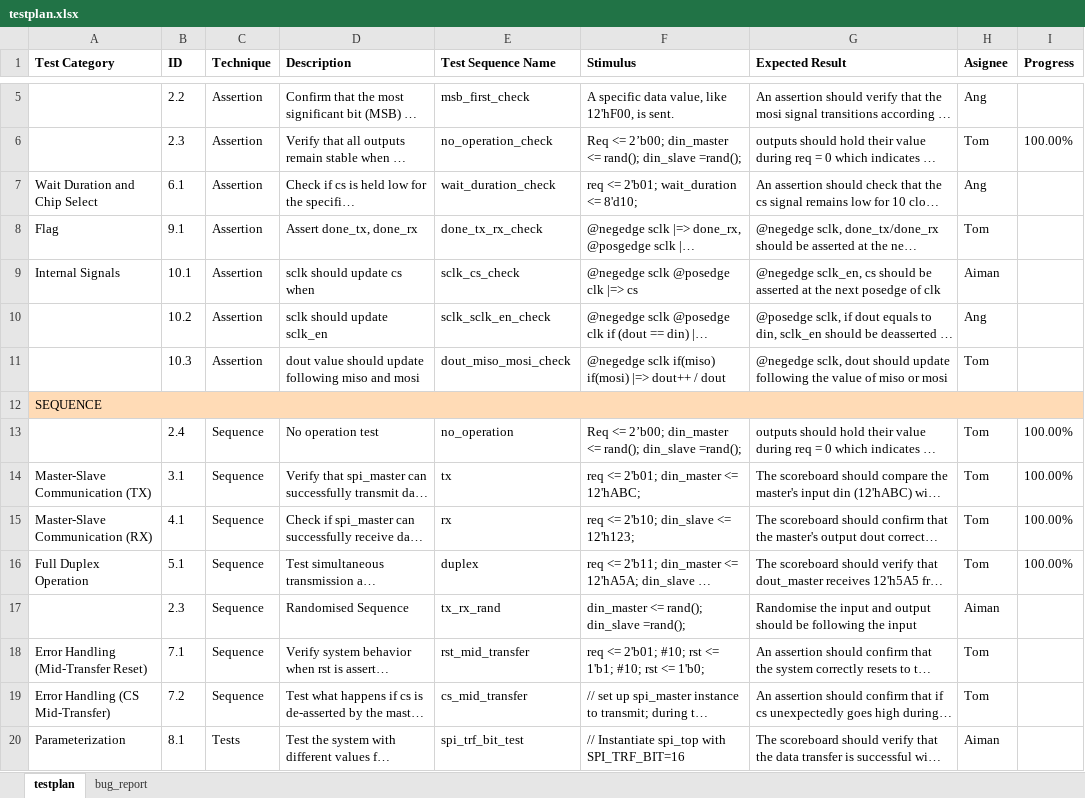
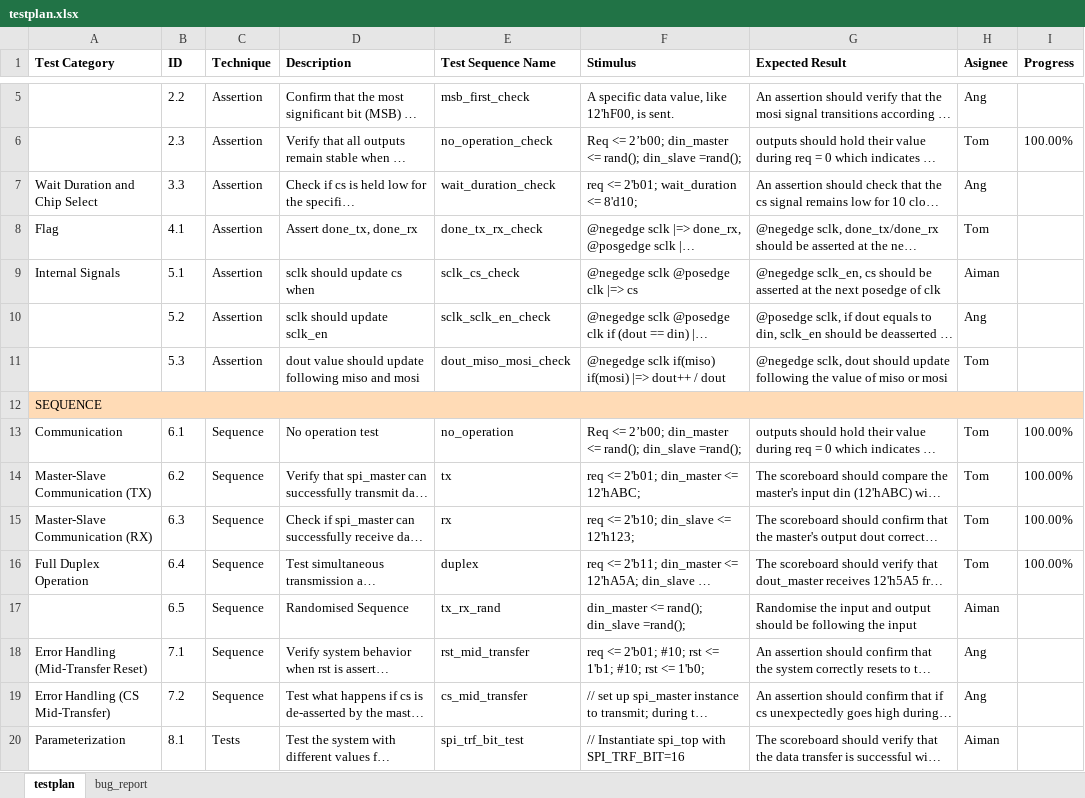
Before and after one commit to Hamster-Tom/PSDC_SPI_Project, an Excel workbook: SV/testplan.xlsx, sheet testplan, drawn as a sheet; only a part is shown, gaps mark what is left out; long unchanged cells end in …; values as stored, in another font and other column widths than the file's, no borders; the diff names each change by its address in the sheet, - before the commit and + after, or states it on an @@ line.

Commit message:
Updated Testplan

```diff
--- a/SV/testplan.xlsx (sheet testplan)
+++ b/SV/testplan.xlsx (sheet testplan)
-B7 (ID): 6.1
+B7 (ID): 3.3
-B8 (ID): 9.1
+B8 (ID): 4.1
-B9 (ID): 10.1
+B9 (ID): 5.1
-B10 (ID): 10.2
+B10 (ID): 5.2
-B11 (ID): 10.3
+B11 (ID): 5.3
-A13 (Test Category): (empty)
+A13 (Test Category): Communication
-B13 (ID): 2.4
+B13 (ID): 6.1
-B14 (ID): 3.1
+B14 (ID): 6.2
-B15 (ID): 4.1
+B15 (ID): 6.3
-B16 (ID): 5.1
+B16 (ID): 6.4
-B17 (ID): 2.3
+B17 (ID): 6.5
-H18:H19 (Asignee): Tom
+H18:H19 (Asignee): Ang
```
Also changed, not shown: sheet bug_report.
